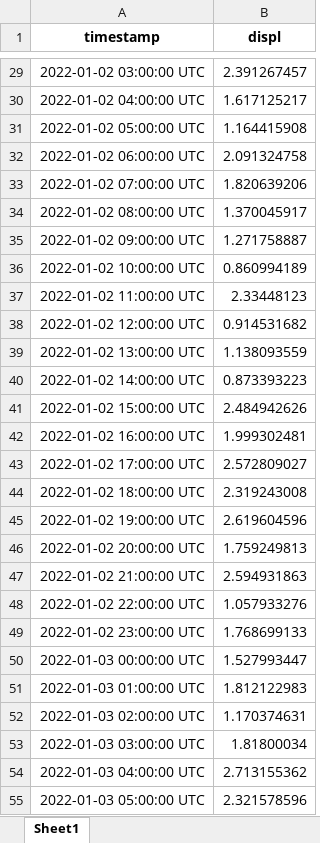
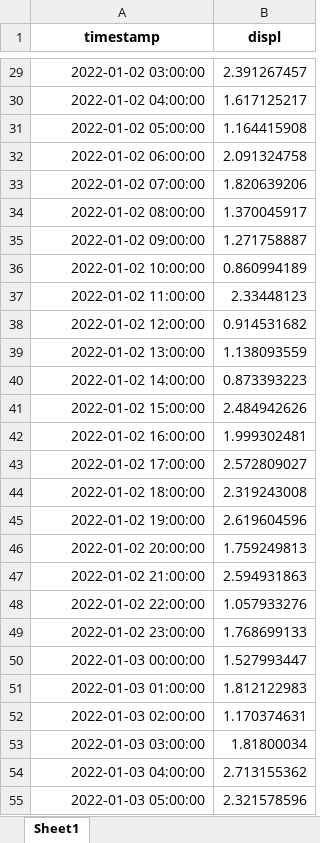
Before and after one commit to yingx3/demo, an Excel workbook: src/node/uploads/red.xlsx, sheet Sheet1, drawn as a sheet; only a part is shown, gaps mark what is left out; values as stored, in another font and other column widths than the file's, no borders; the diff covers the shown part only; the diff names each change by its address in the sheet, - before the commit and + after, or states it on an @@ line.

```diff
--- a/src/node/uploads/red.xlsx (sheet Sheet1)
+++ b/src/node/uploads/red.xlsx (sheet Sheet1)
-A29 (timestamp): 2022-01-02 03:00:00 UTC
+A29 (timestamp): 2022-01-02 03:00:00
-A30 (timestamp): 2022-01-02 04:00:00 UTC
+A30 (timestamp): 2022-01-02 04:00:00
-A31 (timestamp): 2022-01-02 05:00:00 UTC
+A31 (timestamp): 2022-01-02 05:00:00
-A32 (timestamp): 2022-01-02 06:00:00 UTC
+A32 (timestamp): 2022-01-02 06:00:00
-A33 (timestamp): 2022-01-02 07:00:00 UTC
+A33 (timestamp): 2022-01-02 07:00:00
-A34 (timestamp): 2022-01-02 08:00:00 UTC
+A34 (timestamp): 2022-01-02 08:00:00
-A35 (timestamp): 2022-01-02 09:00:00 UTC
+A35 (timestamp): 2022-01-02 09:00:00
-A36 (timestamp): 2022-01-02 10:00:00 UTC
+A36 (timestamp): 2022-01-02 10:00:00
-A37 (timestamp): 2022-01-02 11:00:00 UTC
+A37 (timestamp): 2022-01-02 11:00:00
-A38 (timestamp): 2022-01-02 12:00:00 UTC
+A38 (timestamp): 2022-01-02 12:00:00
-A39 (timestamp): 2022-01-02 13:00:00 UTC
+A39 (timestamp): 2022-01-02 13:00:00
-A40 (timestamp): 2022-01-02 14:00:00 UTC
+A40 (timestamp): 2022-01-02 14:00:00
-A41 (timestamp): 2022-01-02 15:00:00 UTC
+A41 (timestamp): 2022-01-02 15:00:00
-A42 (timestamp): 2022-01-02 16:00:00 UTC
+A42 (timestamp): 2022-01-02 16:00:00
-A43 (timestamp): 2022-01-02 17:00:00 UTC
+A43 (timestamp): 2022-01-02 17:00:00
-A44 (timestamp): 2022-01-02 18:00:00 UTC
+A44 (timestamp): 2022-01-02 18:00:00
-A45 (timestamp): 2022-01-02 19:00:00 UTC
+A45 (timestamp): 2022-01-02 19:00:00
-A46 (timestamp): 2022-01-02 20:00:00 UTC
+A46 (timestamp): 2022-01-02 20:00:00
-A47 (timestamp): 2022-01-02 21:00:00 UTC
+A47 (timestamp): 2022-01-02 21:00:00
-A48 (timestamp): 2022-01-02 22:00:00 UTC
+A48 (timestamp): 2022-01-02 22:00:00
-A49 (timestamp): 2022-01-02 23:00:00 UTC
+A49 (timestamp): 2022-01-02 23:00:00
-A50 (timestamp): 2022-01-03 00:00:00 UTC
+A50 (timestamp): 2022-01-03 00:00:00
-A51 (timestamp): 2022-01-03 01:00:00 UTC
+A51 (timestamp): 2022-01-03 01:00:00
-A52 (timestamp): 2022-01-03 02:00:00 UTC
+A52 (timestamp): 2022-01-03 02:00:00
-A53 (timestamp): 2022-01-03 03:00:00 UTC
+A53 (timestamp): 2022-01-03 03:00:00
-A54 (timestamp): 2022-01-03 04:00:00 UTC
+A54 (timestamp): 2022-01-03 04:00:00
-A55 (timestamp): 2022-01-03 05:00:00 UTC
+A55 (timestamp): 2022-01-03 05:00:00
```
Also changed, not shown: 1341 edited cells elsewhere in this sheet, 15 other files.
